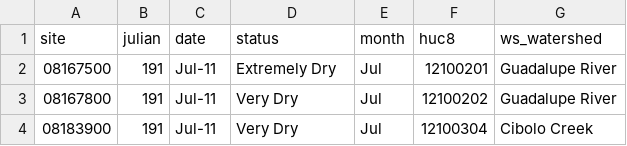
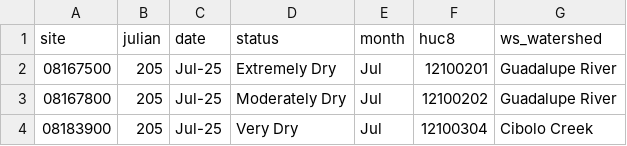
Before and after one commit to BoerneIoW/Boerne-Dashboard, a CSV file: boerne-water-supply/data/streamflow/current_sites_status.csv, drawn as a sheet.

```diff
--- a/boerne-water-supply/data/streamflow/current_sites_status.csv
+++ b/boerne-water-supply/data/streamflow/current_sites_status.csv
@@ -1,4 +1,4 @@
 "site","julian","date","status","month","huc8","ws_watershed"
-"08167500",191,"Jul-11","Extremely Dry","Jul","12100201","Guadalupe River"
-"08167800",191,"Jul-11","Very Dry","Jul","12100202","Guadalupe River"
-"08183900",191,"Jul-11","Very Dry","Jul","12100304","Cibolo Creek"
+"08167500",205,"Jul-25","Extremely Dry","Jul","12100201","Guadalupe River"
+"08167800",205,"Jul-25","Moderately Dry","Jul","12100202","Guadalupe River"
+"08183900",205,"Jul-25","Very Dry","Jul","12100304","Cibolo Creek"
```
Also changed, not shown: boerne-water-supply/data/reservoirs/all_reservoir_stats.csv, boerne-water-supply/data/streamflow/all_stream_data.csv, 4 other files.
